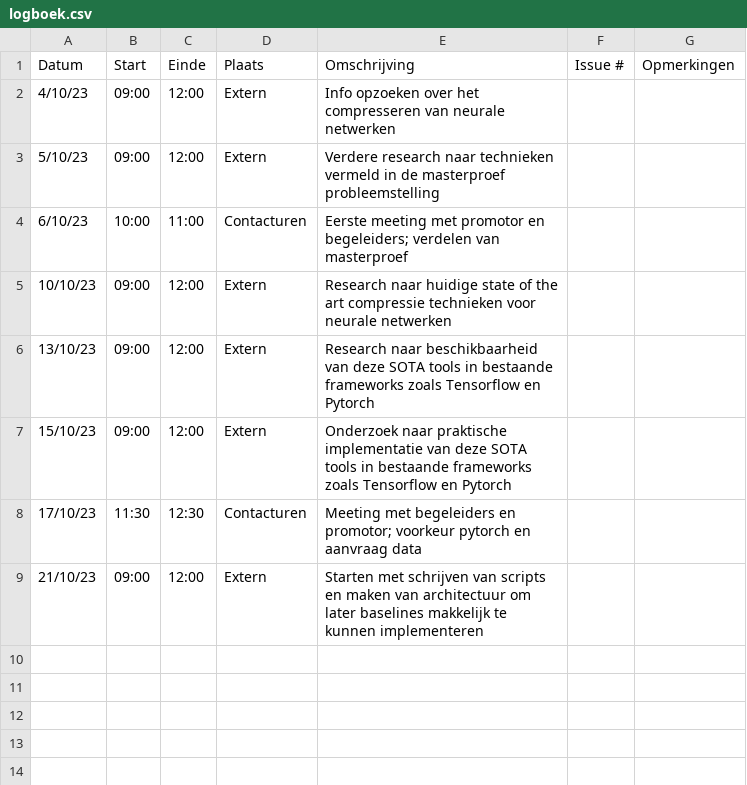
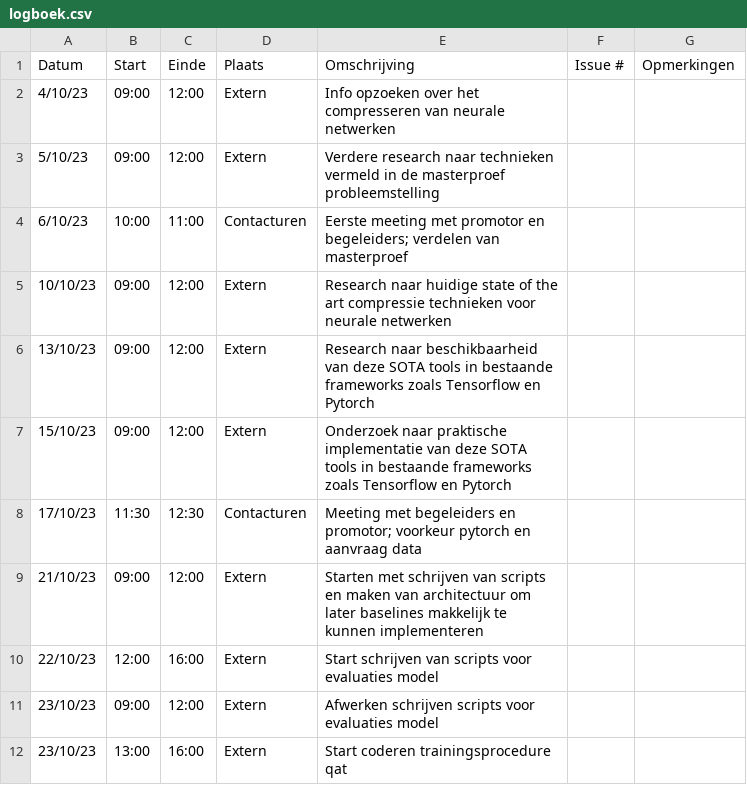
Before and after one commit to cyrielladriere/audio-environmental-monitoring, a CSV file: logboek.csv, drawn as a sheet; the diff names each change by its address in the sheet, - before the commit and + after, or states it on an @@ line.

Commit message:
start adding qat code and evaluation split from main.py

```diff
--- a/logboek.csv
+++ b/logboek.csv
+row 10: 22/10/23 | 12:00 | 16:00 | Extern | Start schrijven van scripts voor evaluaties model
+row 11: 23/10/23 | 09:00 | 12:00 | Extern | Afwerken schrijven scripts voor evaluaties model
+row 12: 23/10/23 | 13:00 | 16:00 | Extern | Start coderen trainingsprocedure qat
```
Also changed, not shown: 3 other files.
